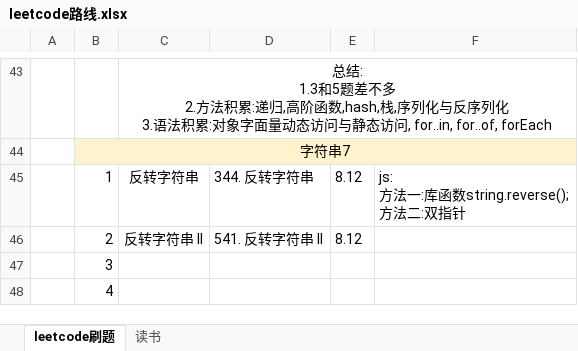
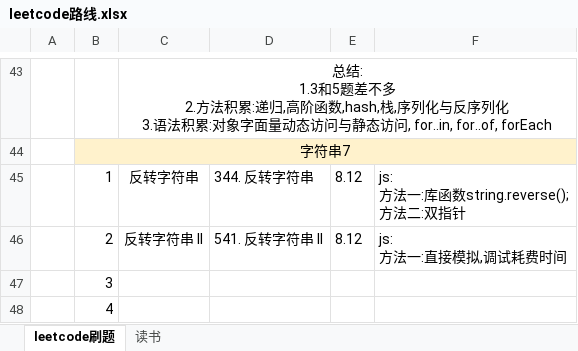
Before and after one commit to iaamlele/leetcode, an Excel workbook: leetcode路线.xlsx, sheet leetcode刷题, drawn as a sheet; only a part is shown, gaps mark what is left out; values as stored, in another font and other column widths than the file's, no borders; ↵ is a line break in a cell; the diff names each change by its address in the sheet, - before the commit and + after, or states it on an @@ line.

```diff
--- a/leetcode路线.xlsx (sheet leetcode刷题)
+++ b/leetcode路线.xlsx (sheet leetcode刷题)
-F46: (empty)
+F46: js: ↵ 方法一:直接模拟,调试耗费时间
```
Also changed, not shown: 1 other file.
